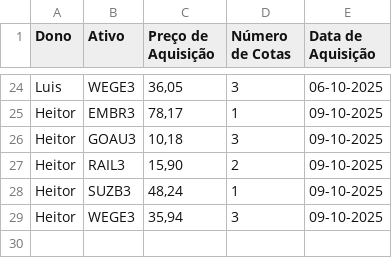
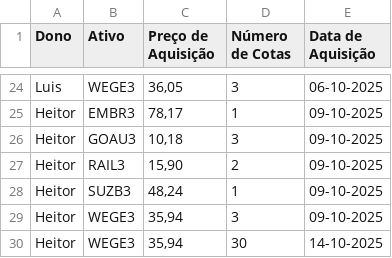
Before and after one commit to LuisHenrique7/Analise-Financeira, a CSV file: Aquisições.csv, drawn as a sheet; only a part is shown, gaps mark what is left out; the diff names each change by its address in the sheet, - before the commit and + after, or states it on an @@ line.

Commit message:
adiciona uma aquisição na tabela

```diff
--- a/Aquisições.csv
+++ b/Aquisições.csv
+row 30: Heitor | WEGE3 | 35,94 | 30 | 14-10-2025
```
Also changed, not shown: 4 other files.
